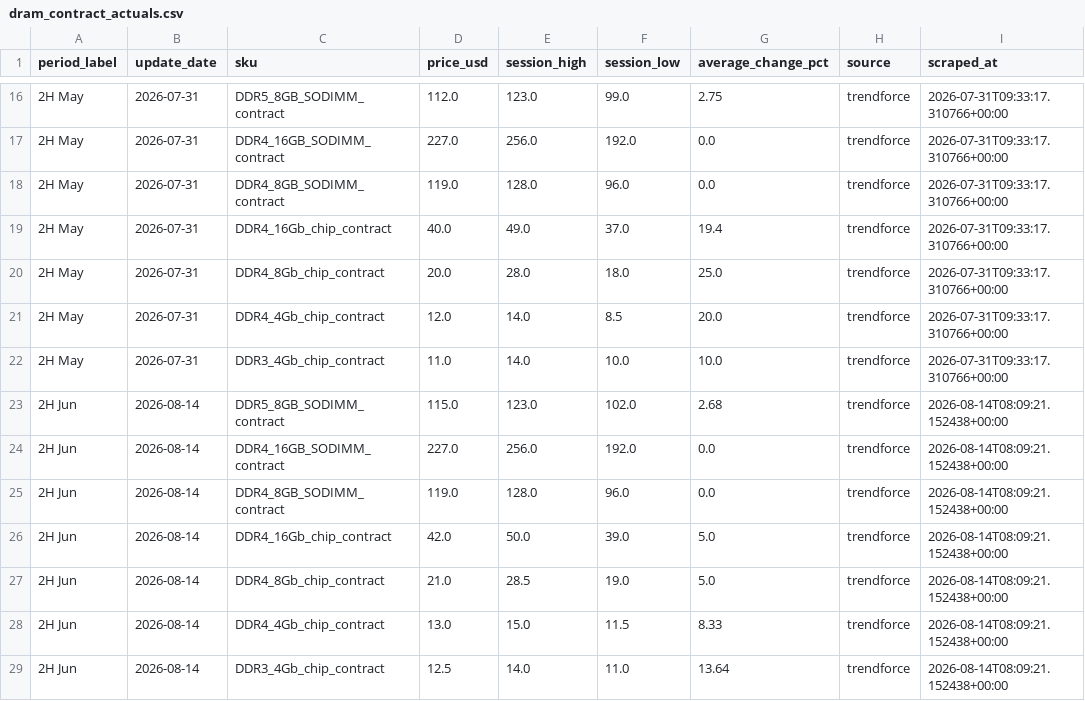
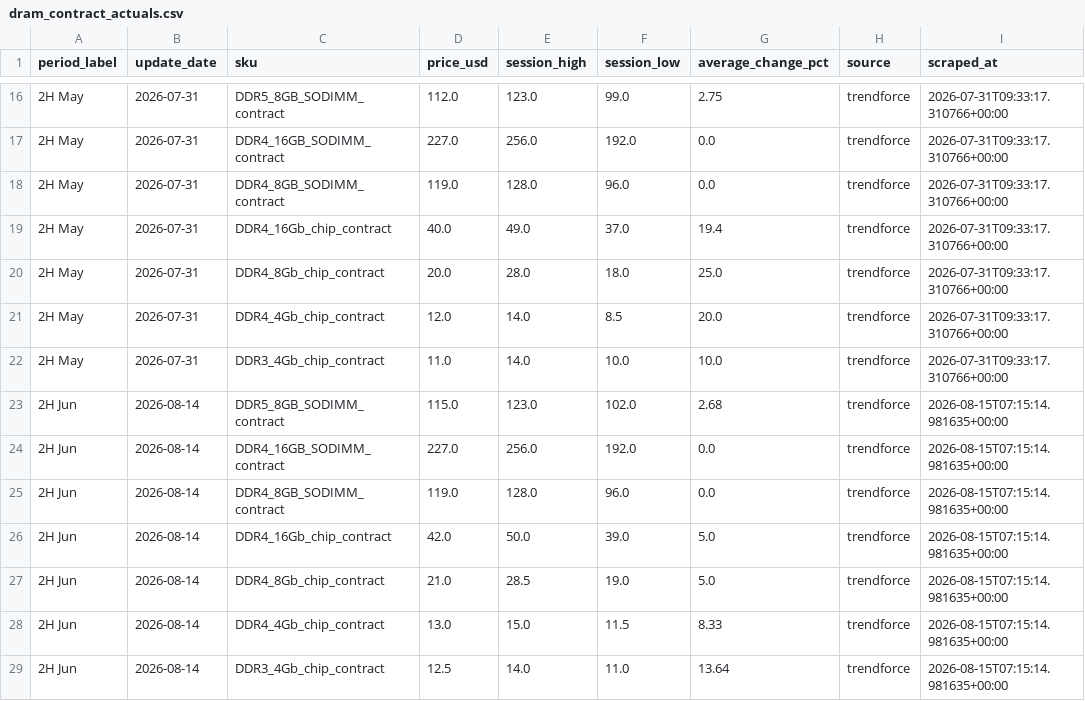
Before and after one commit to 94yz6n6q9z-arch/Memory-Cycle-Daily-Report, a CSV file: data/dram_contract_actuals.csv, drawn as a sheet; only a part is shown, gaps mark what is left out.

```diff
--- a/data/dram_contract_actuals.csv
+++ b/data/dram_contract_actuals.csv
@@ -22,8 +22,8 @@ period_label,update_date,sku,price_usd,session_high,session_low,average_change_p
 2H May,2026-07-31,DDR3_4Gb_chip_contract,11.0,14.0,10.0,10.0,trendforce,2026-07-31T09:33:17.310766+00:00
-2H Jun,2026-08-14,DDR5_8GB_SODIMM_contract,115.0,123.0,102.0,2.68,trendforce,2026-08-14T08:09:21.152438+00:00
-2H Jun,2026-08-14,DDR4_16GB_SODIMM_contract,227.0,256.0,192.0,0.0,trendforce,2026-08-14T08:09:21.152438+00:00
-2H Jun,2026-08-14,DDR4_8GB_SODIMM_contract,119.0,128.0,96.0,0.0,trendforce,2026-08-14T08:09:21.152438+00:00
-2H Jun,2026-08-14,DDR4_16Gb_chip_contract,42.0,50.0,39.0,5.0,trendforce,2026-08-14T08:09:21.152438+00:00
-2H Jun,2026-08-14,DDR4_8Gb_chip_contract,21.0,28.5,19.0,5.0,trendforce,2026-08-14T08:09:21.152438+00:00
-2H Jun,2026-08-14,DDR4_4Gb_chip_contract,13.0,15.0,11.5,8.33,trendforce,2026-08-14T08:09:21.152438+00:00
-2H Jun,2026-08-14,DDR3_4Gb_chip_contract,12.5,14.0,11.0,13.64,trendforce,2026-08-14T08:09:21.152438+00:00
+2H Jun,2026-08-14,DDR5_8GB_SODIMM_contract,115.0,123.0,102.0,2.68,trendforce,2026-08-15T07:15:14.981635+00:00
+2H Jun,2026-08-14,DDR4_16GB_SODIMM_contract,227.0,256.0,192.0,0.0,trendforce,2026-08-15T07:15:14.981635+00:00
+2H Jun,2026-08-14,DDR4_8GB_SODIMM_contract,119.0,128.0,96.0,0.0,trendforce,2026-08-15T07:15:14.981635+00:00
+2H Jun,2026-08-14,DDR4_16Gb_chip_contract,42.0,50.0,39.0,5.0,trendforce,2026-08-15T07:15:14.981635+00:00
+2H Jun,2026-08-14,DDR4_8Gb_chip_contract,21.0,28.5,19.0,5.0,trendforce,2026-08-15T07:15:14.981635+00:00
+2H Jun,2026-08-14,DDR4_4Gb_chip_contract,13.0,15.0,11.5,8.33,trendforce,2026-08-15T07:15:14.981635+00:00
+2H Jun,2026-08-14,DDR3_4Gb_chip_contract,12.5,14.0,11.0,13.64,trendforce,2026-08-15T07:15:14.981635+00:00
```
Also changed, not shown: data/dram_spot_history.csv, 23 other files.
